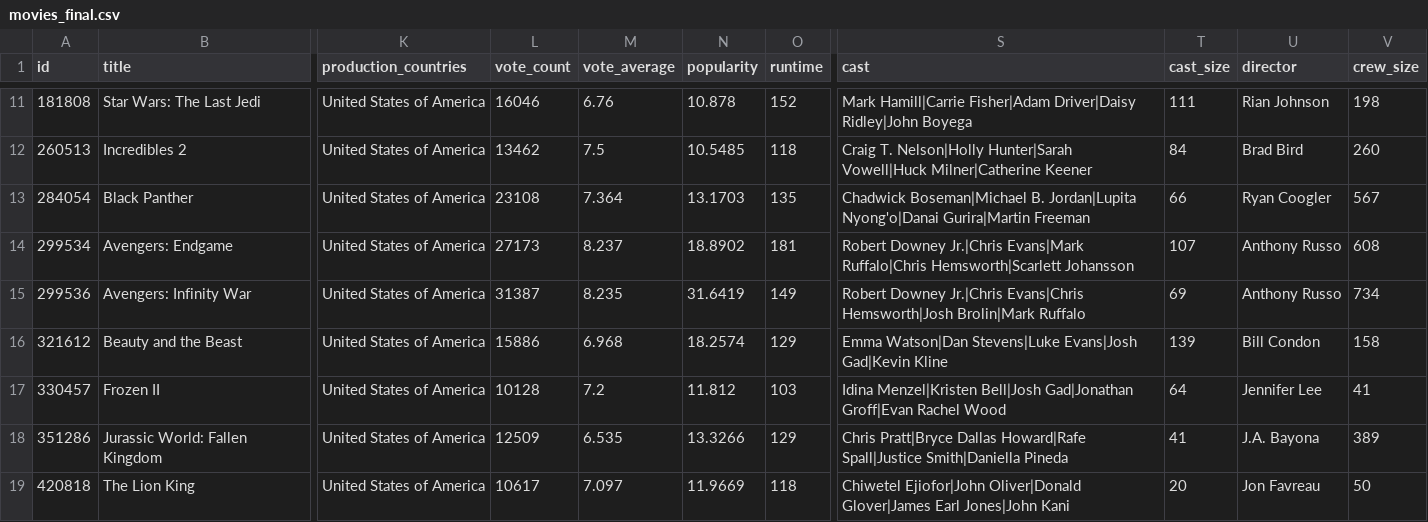
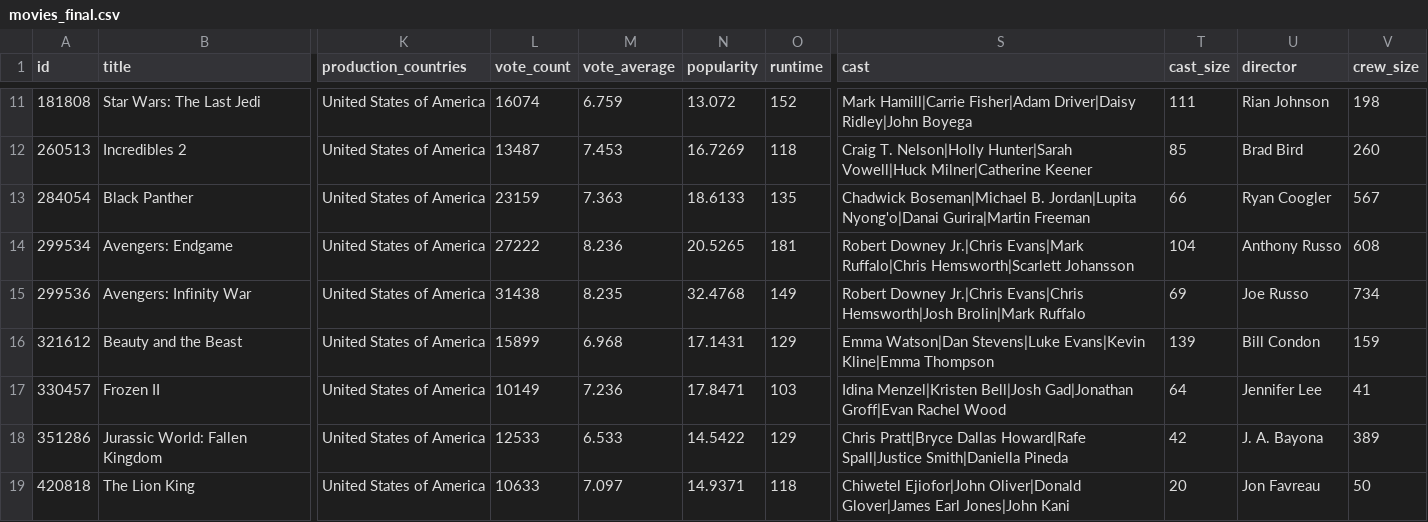
Before and after one commit to Olivia-21/TMDB_Movie_Data_Analysis_using_PySpark_with_API, a CSV file: data/analytics/movies_final.csv, drawn as a sheet; only a part is shown, gaps mark what is left out; the diff covers the shown part only; the diff names each change by its address in the sheet, - before the commit and + after, or states it on an @@ line.

```diff
--- a/data/analytics/movies_final.csv
+++ b/data/analytics/movies_final.csv
-L11 (vote_count): 16046
+L11 (vote_count): 16074
-M11 (vote_average): 6.76
+M11 (vote_average): 6.759
-N11 (popularity): 10.878
+N11 (popularity): 13.072
-L12 (vote_count): 13462
+L12 (vote_count): 13487
-M12 (vote_average): 7.5
+M12 (vote_average): 7.453
-N12 (popularity): 10.5485
+N12 (popularity): 16.7269
-T12 (cast_size): 84
+T12 (cast_size): 85
-L13 (vote_count): 23108
+L13 (vote_count): 23159
-M13 (vote_average): 7.364
+M13 (vote_average): 7.363
-N13 (popularity): 13.1703
+N13 (popularity): 18.6133
-L14 (vote_count): 27173
+L14 (vote_count): 27222
-M14 (vote_average): 8.237
+M14 (vote_average): 8.236
-N14 (popularity): 18.8902
+N14 (popularity): 20.5265
-T14 (cast_size): 107
+T14 (cast_size): 104
-L15 (vote_count): 31387
+L15 (vote_count): 31438
-N15 (popularity): 31.6419
+N15 (popularity): 32.4768
-U15 (director): Anthony Russo
+U15 (director): Joe Russo
-L16 (vote_count): 15886
+L16 (vote_count): 15899
-N16 (popularity): 18.2574
+N16 (popularity): 17.1431
-S16 (cast): …Watson|Dan Stevens|Luke Evans|Josh Gad|Kevin Kline
+S16 (cast): …Watson|Dan Stevens|Luke Evans|Kevin Kline|Emma Thompson
-V16 (crew_size): 158
+V16 (crew_size): 159
-L17 (vote_count): 10128
+L17 (vote_count): 10149
-M17 (vote_average): 7.2
+M17 (vote_average): 7.236
-N17 (popularity): 11.812
+N17 (popularity): 17.8471
-L18 (vote_count): 12509
+L18 (vote_count): 12533
-M18 (vote_average): 6.535
+M18 (vote_average): 6.533
-N18 (popularity): 13.3266
+N18 (popularity): 14.5422
-T18 (cast_size): 41
+T18 (cast_size): 42
-U18 (director): J.A. Bayona
+U18 (director): J. A. Bayona
-L19 (vote_count): 10617
+L19 (vote_count): 10633
-N19 (popularity): 11.9669
+N19 (popularity): 14.9371
```
Also changed, not shown: 31 edited cells elsewhere in this file, data/processed/movies_cleaned.csv, data/raw/movies_raw.csv, 5 other files.
